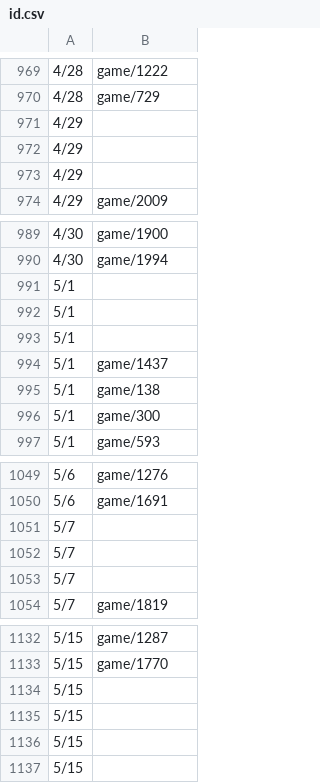
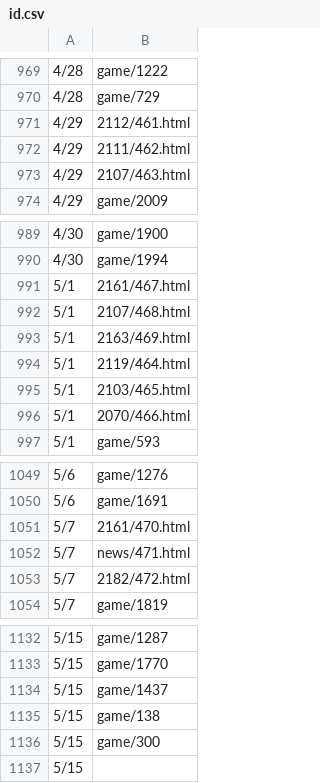
Before and after one commit to HZH1907/somenormalfile, a CSV file: id.csv, drawn as a sheet; only a part is shown, gaps mark what is left out.

```diff
--- a/id.csv
+++ b/id.csv
@@ -970,5 +970,5 @@
 4/28,game/729
-4/29,
-4/29,
-4/29,
+4/29,2112/461.html
+4/29,2111/462.html
+4/29,2107/463.html
 4/29,game/2009
@@ -990,8 +990,8 @@
 4/30,game/1994
-5/1,
-5/1,
-5/1,
-5/1,game/1437
-5/1,game/138
-5/1,game/300
+5/1,2161/467.html
+5/1,2107/468.html
+5/1,2163/469.html
+5/1,2119/464.html
+5/1,2103/465.html
+5/1,2070/466.html
 5/1,game/593
@@ -1050,5 +1050,5 @@
 5/6,game/1691
-5/7,
-5/7,
-5/7,
+5/7,2161/470.html
+5/7,news/471.html
+5/7,2182/472.html
 5/7,game/1819
@@ -1133,5 +1133,5 @@
 5/15,game/1770
-5/15,
-5/15,
-5/15,
+5/15,game/1437
+5/15,game/138
+5/15,game/300
 5/15,
```
